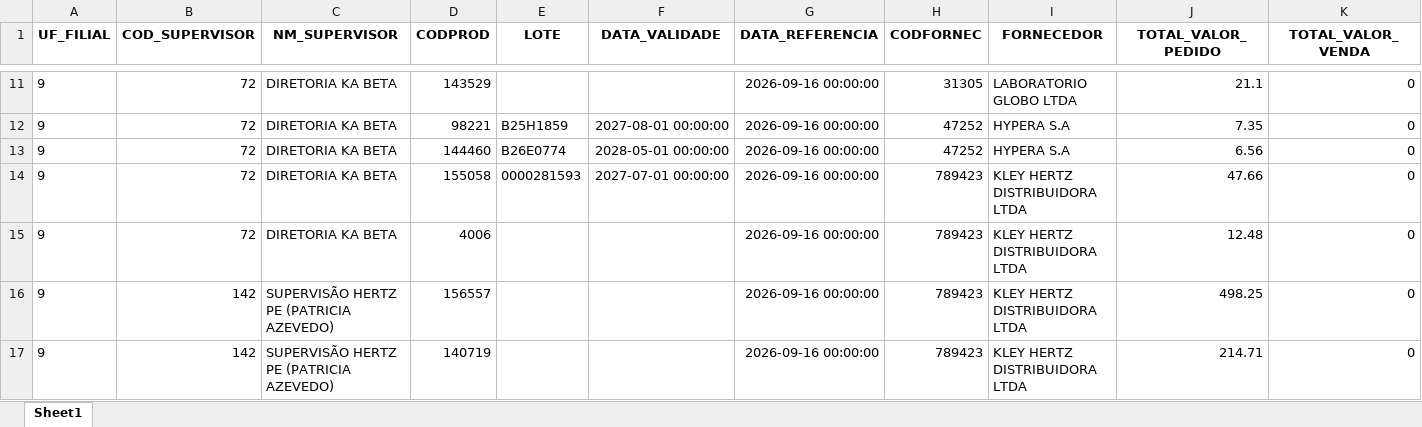
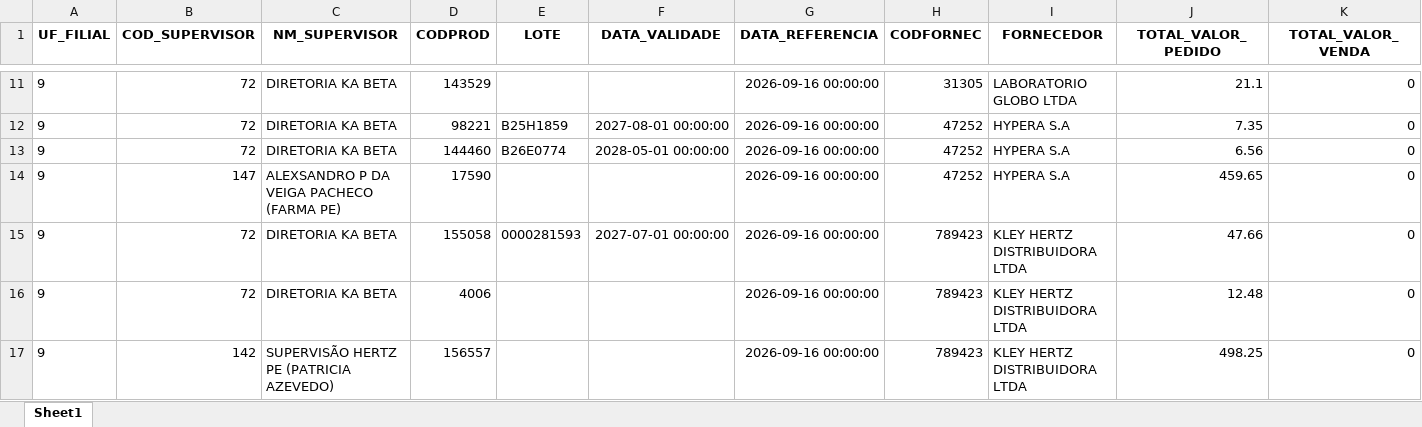
Before and after one commit to RoqueChristian/total_day, an Excel workbook: data/vadas.xlsx, sheet Sheet1, drawn as a sheet; only a part is shown, gaps mark what is left out; the shorter side is filled out with more unchanged rows; values as stored, in another font and other column widths than the file's, no borders; the diff names each change by its address in the sheet, - before the commit and + after, or states it on an @@ line.

Commit message:
chore(data): batch update intraday vendas - 13:30:02

```diff
--- a/data/vadas.xlsx (sheet Sheet1)
+++ b/data/vadas.xlsx (sheet Sheet1)
+row 14: 9 | 147 | ALEXSANDRO P DA VEIGA PACHECO (FARMA PE) | 17590 |  |  | 2026-09-16 00:00:00 | 47252 | HYPERA S.A | 459.65 | 0
```
